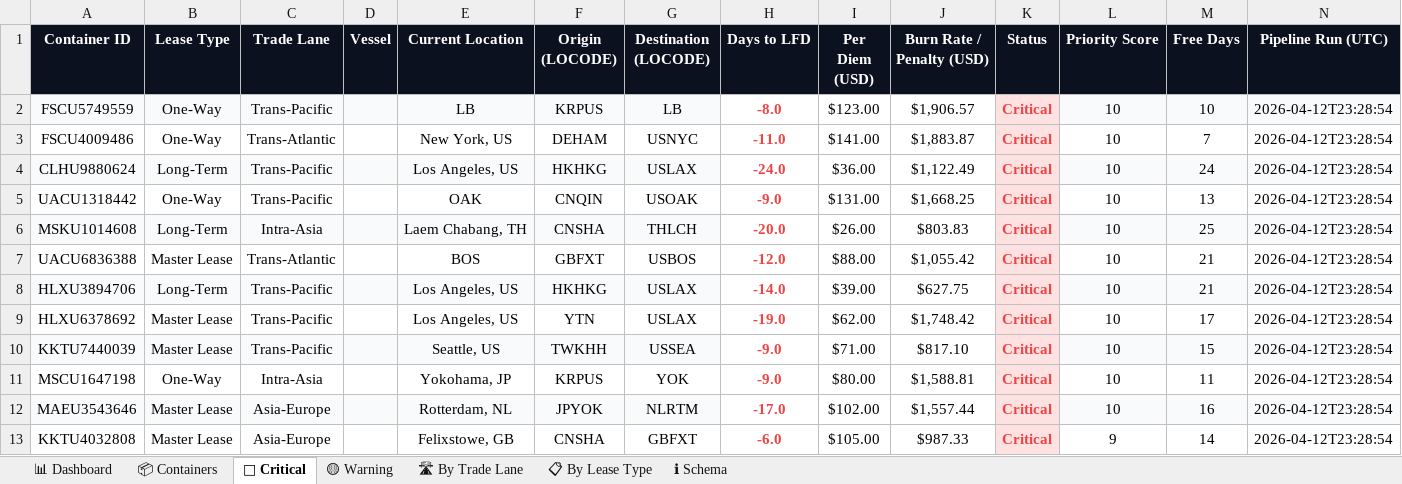
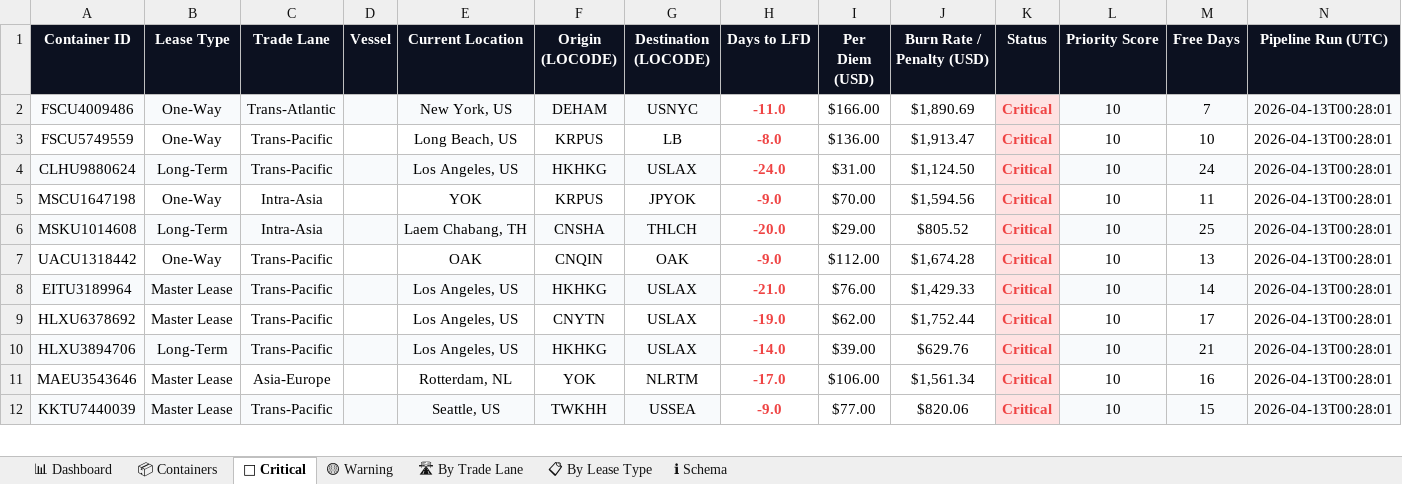
Before and after one commit to rahulmistry18/Reposea_container_optimizer, an Excel workbook: data/exports/reposea_report.xlsx, sheet 🔴 Critical, drawn as a sheet; only a part is shown; values as stored, in another font and other column widths than the file's, no borders; table styles not drawn; removed rows and columns are numbered as before the commit, all else as after; the diff covers the shown part only; the diff names each change by its address in the sheet, - before the commit and + after, or states it on an @@ line.

Commit message:
chore(data): pipeline run 2026-04-12T16:28:02Z [skip ci]

```diff
--- a/data/exports/reposea_report.xlsx (sheet 🔴 Critical)
+++ b/data/exports/reposea_report.xlsx (sheet 🔴 Critical)
-row 2: FSCU5749559 | One-Way | Trans-Pacific |  | LB | KRPUS | LB | -8.0 | $123.00 | $1,906.57 | Critical | 10 | 10 | 2026-04-12T23:28:54
-A2:G2 fill: none
+A2:G2 fill: #F8FAFC
-I2 (Per Diem (USD)): $141.00
+I2 (Per Diem (USD)): $166.00
-J2 (Burn Rate / Penalty (USD)): $1,883.87
+J2 (Burn Rate / Penalty (USD)): $1,890.69
-L2:N2 fill: none
+L2:N2 fill: #F8FAFC
-N2 (Pipeline Run (UTC)): 2026-04-12T23:28:54
+N2 (Pipeline Run (UTC)): 2026-04-13T00:28:01
+row 3: FSCU5749559 | One-Way | Trans-Pacific |  | Long Beach, US | KRPUS | LB | -8.0 | $136.00 | $1,913.47 | Critical | 10 | 10 | 2026-04-13T00:28:01
-I4 (Per Diem (USD)): $36.00
+I4 (Per Diem (USD)): $31.00
-J4 (Burn Rate / Penalty (USD)): $1,122.49
+J4 (Burn Rate / Penalty (USD)): $1,124.50
-N4 (Pipeline Run (UTC)): 2026-04-12T23:28:54
+N4 (Pipeline Run (UTC)): 2026-04-13T00:28:01
-row 5: UACU1318442 | One-Way | Trans-Pacific |  | OAK | CNQIN | USOAK | -9.0 | $131.00 | $1,668.25 | Critical | 10 | 13 | 2026-04-12T23:28:54
+row 5: MSCU1647198 | One-Way | Intra-Asia |  | YOK | KRPUS | JPYOK | -9.0 | $70.00 | $1,594.56 | Critical | 10 | 11 | 2026-04-13T00:28:01
-I6 (Per Diem (USD)): $26.00
+I6 (Per Diem (USD)): $29.00
-J6 (Burn Rate / Penalty (USD)): $803.83
+J6 (Burn Rate / Penalty (USD)): $805.52
-N6 (Pipeline Run (UTC)): 2026-04-12T23:28:54
+N6 (Pipeline Run (UTC)): 2026-04-13T00:28:01
-row 7: UACU6836388 | Master Lease | Trans-Atlantic |  | BOS | GBFXT | USBOS | -12.0 | $88.00 | $1,055.42 | Critical | 10 | 21 | 2026-04-12T23:28:54
+row 7: UACU1318442 | One-Way | Trans-Pacific |  | OAK | CNQIN | OAK | -9.0 | $112.00 | $1,674.28 | Critical | 10 | 13 | 2026-04-13T00:28:01
+row 8: EITU3189964 | Master Lease | Trans-Pacific |  | Los Angeles, US | HKHKG | USLAX | -21.0 | $76.00 | $1,429.33 | Critical | 10 | 14 | 2026-04-13T00:28:01
+row 9: HLXU6378692 | Master Lease | Trans-Pacific |  | Los Angeles, US | CNYTN | USLAX | -19.0 | $62.00 | $1,752.44 | Critical | 10 | 17 | 2026-04-13T00:28:01
-J10 (Burn Rate / Penalty (USD)): $627.75
+J10 (Burn Rate / Penalty (USD)): $629.76
-N10 (Pipeline Run (UTC)): 2026-04-12T23:28:54
+N10 (Pipeline Run (UTC)): 2026-04-13T00:28:01
-row 9: HLXU6378692 | Master Lease | Trans-Pacific |  | Los Angeles, US | YTN | USLAX | -19.0 | $62.00 | $1,748.42 | Critical | 10 | 17 | 2026-04-12T23:28:54
+row 11: MAEU3543646 | Master Lease | Asia-Europe |  | Rotterdam, NL | YOK | NLRTM | -17.0 | $106.00 | $1,561.34 | Critical | 10 | 16 | 2026-04-13T00:28:01
-I12 (Per Diem (USD)): $71.00
+I12 (Per Diem (USD)): $77.00
-J12 (Burn Rate / Penalty (USD)): $817.10
+J12 (Burn Rate / Penalty (USD)): $820.06
-N12 (Pipeline Run (UTC)): 2026-04-12T23:28:54
+N12 (Pipeline Run (UTC)): 2026-04-13T00:28:01
-row 11: MSCU1647198 | One-Way | Intra-Asia |  | Yokohama, JP | KRPUS | YOK | -9.0 | $80.00 | $1,588.81 | Critical | 10 | 11 | 2026-04-12T23:28:54
-row 12: MAEU3543646 | Master Lease | Asia-Europe |  | Rotterdam, NL | JPYOK | NLRTM | -17.0 | $102.00 | $1,557.44 | Critical | 10 | 16 | 2026-04-12T23:28:54
-row 13: KKTU4032808 | Master Lease | Asia-Europe |  | Felixstowe, GB | CNSHA | GBFXT | -6.0 | $105.00 | $987.33 | Critical | 9 | 14 | 2026-04-12T23:28:54
```
Also changed, not shown: 2 added rows, 1 removed row, 16 edited cells and cell formats elsewhere in this sheet, sheet 📦 Containers, sheet 🛣 By Trade Lane, sheet 📊 Dashboard, sheet 📋 By Lease Type, sheet 🟡 Warning, 7 other files.
